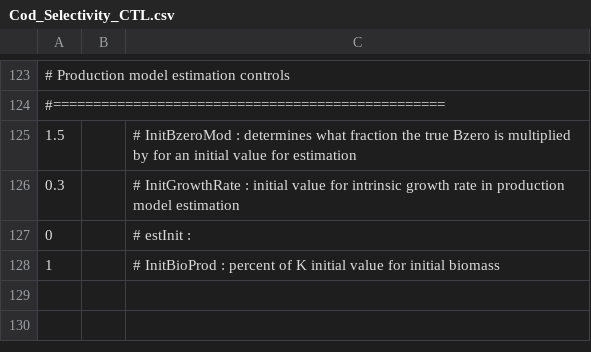
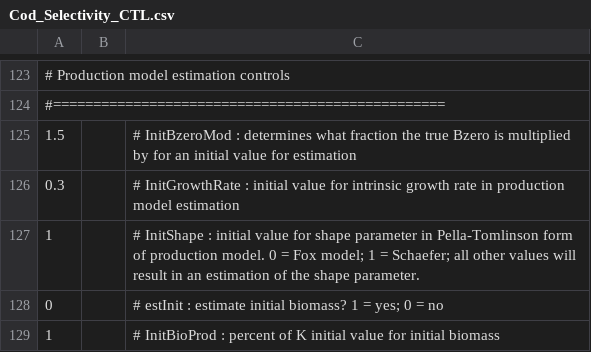
Before and after one commit to szuwalski/GeMS, a CSV file: inst/extdata/Cod_2_Selectivity/Cod_Selectivity_CTL.csv, drawn as a sheet; only a part is shown, gaps mark what is left out.

Commit message:
Add Pella-Tomlinson shape parameter option in CTL file

```diff
--- a/inst/extdata/Cod_2_Selectivity/Cod_Selectivity_CTL.csv
+++ b/inst/extdata/Cod_2_Selectivity/Cod_Selectivity_CTL.csv
@@ -126,3 +126,4 @@
 0.3,,# InitGrowthRate : initial value for intrinsic growth rate in production model estimation
-0,,# estInit :
+1,,# InitShape : initial value for shape parameter in Pella-Tomlinson form of production model. 0 = Fox model; 1 = Schaefer; all other values will result in an estimation of the shape parameter.
+0,,# estInit : estimate initial biomass? 1 = yes; 0 = no
 1,,# InitBioProd : percent of K initial value for initial biomass
```
Also changed, not shown: inst/extdata/Cod_3_Movement/Cod_Movement_CTL.csv, inst/extdata/Cod_4_MPA/Cod_MPA_CTL.csv, 22 other files.
